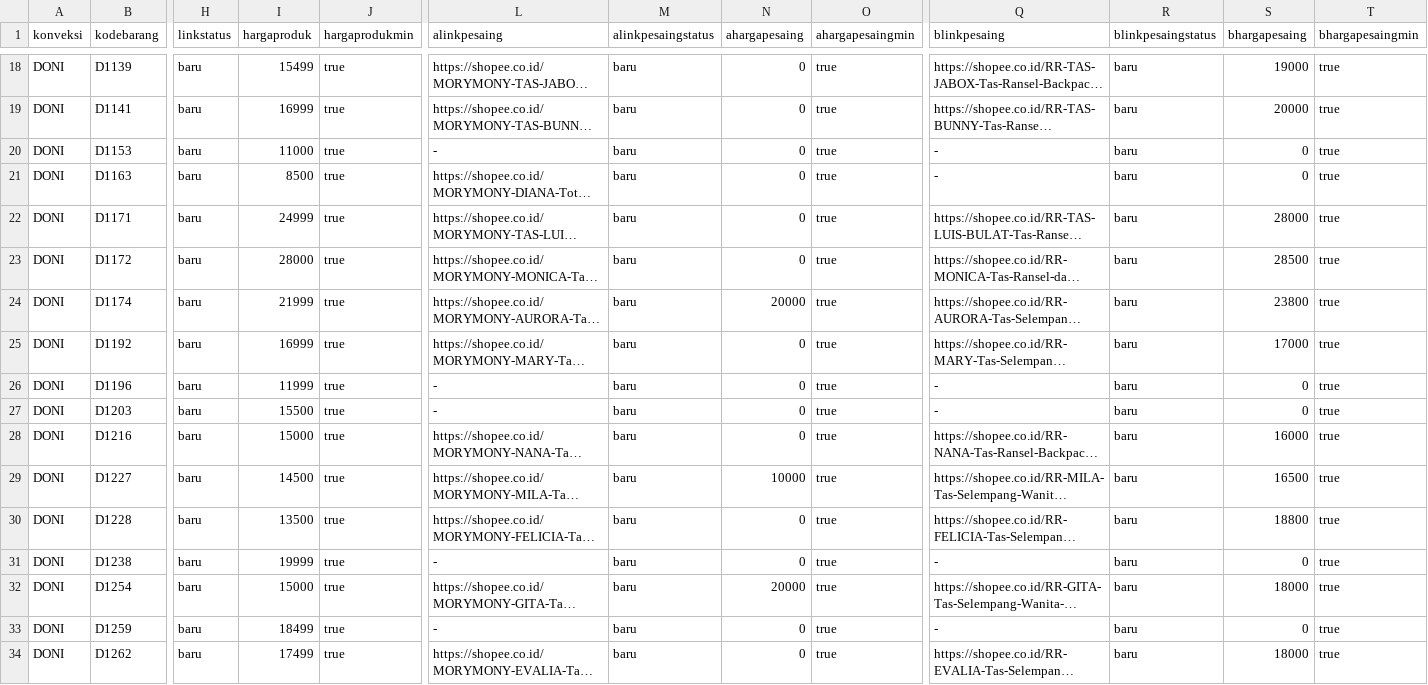
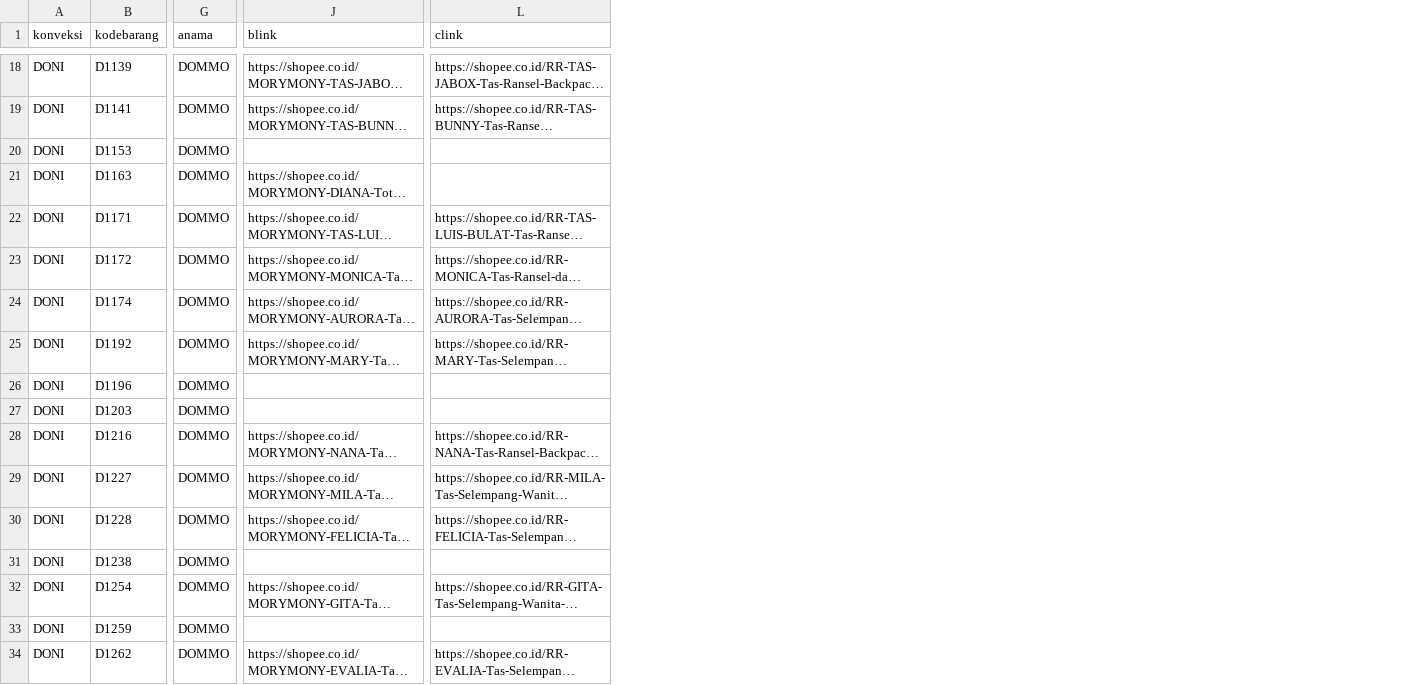
Before and after one commit to poemchanel/Kodommo, a CSV file: Function/Database/Docs/DONI.csv, drawn as a sheet; only a part is shown, gaps mark what is left out; long unchanged cells end in …; removed rows and columns are numbered as before the commit, all else as after; the diff covers the shown part only; the diff names each change by its address in the sheet, - before the commit and + after, or states it on an @@ line.

```diff
--- a/Function/Database/Docs/DONI.csv
+++ b/Function/Database/Docs/DONI.csv
+column G (anama), rows 18-34: all DOMMO
-column H (linkstatus), rows 18-34: all baru
-column I (hargaproduk), rows 18-34: 15499 | 16999 | 11000 | 8500 | 24999 | 28000 | 21999 | 16999 | 11999 | 15500 | 15000 | 14500 | 13500 | 19999 | 15000 | 18499 | 17499
-column J (hargaprodukmin), rows 18-34: all true
-column M (alinkpesaingstatus), rows 18-34: all baru
-column N (ahargapesaing), rows 18-34: 0 | 0 | 0 | 0 | 0 | 0 | 20000 | 0 | 0 | 0 | 0 | 10000 | 0 | 0 | 20000 | 0 | 0
-column O (ahargapesaingmin), rows 18-34: all true
-column R (blinkpesaingstatus), rows 18-34: all baru
-column S (bhargapesaing), rows 18-34: 19000 | 20000 | 0 | 0 | 28000 | 28500 | 23800 | 17000 | 0 | 0 | 16000 | 16500 | 18800 | 0 | 18000 | 0 | 18000
-column T (bhargapesaingmin), rows 18-34: all true
-J1: alinkpesaing
+J1: blink
-L1: blinkpesaing
+L1: clink
-J20 (blink): -
+J20 (blink): (empty)
-L20:L21 (clink): -
+L20:L21 (clink): (empty)
-J26:J27 (blink): -
+J26:J27 (blink): (empty)
-L26:L27 (clink): -
+L26:L27 (clink): (empty)
-J31 (blink): -
+J31 (blink): (empty)
-L31 (clink): -
+L31 (clink): (empty)
-J33 (blink): -
+J33 (blink): (empty)
-L33 (clink): -
+L33 (clink): (empty)
```
Also changed, not shown: 14 added columns and 67 edited cells elsewhere in this file, Function/Database/Docs/EMINA.csv, Function/Database/Docs/IMPORTOSM.csv, 26 other files.
